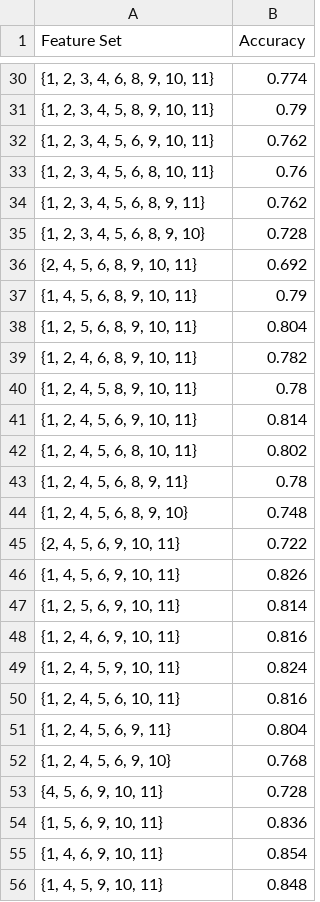
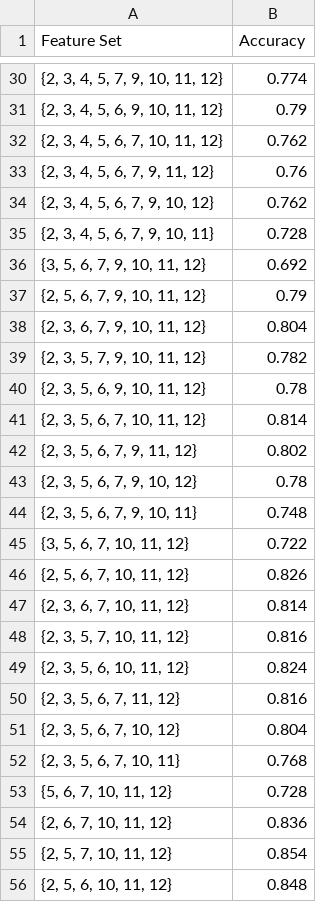
Before and after one commit to parthshinde1221/CS205-Proj2, a CSV file: backward_elimination_CS205_small_Data__34.txt_log.csv, drawn as a sheet; only a part is shown, gaps mark what is left out; the diff covers the shown part only.

```diff
--- a/backward_elimination_CS205_small_Data__34.txt_log.csv
+++ b/backward_elimination_CS205_small_Data__34.txt_log.csv
@@ -30,27 +30,27 @@ Feature Set,Accuracy
-"{1, 2, 3, 4, 6, 8, 9, 10, 11}",0.774
-"{1, 2, 3, 4, 5, 8, 9, 10, 11}",0.79
-"{1, 2, 3, 4, 5, 6, 9, 10, 11}",0.762
-"{1, 2, 3, 4, 5, 6, 8, 10, 11}",0.76
-"{1, 2, 3, 4, 5, 6, 8, 9, 11}",0.762
-"{1, 2, 3, 4, 5, 6, 8, 9, 10}",0.728
-"{2, 4, 5, 6, 8, 9, 10, 11}",0.692
-"{1, 4, 5, 6, 8, 9, 10, 11}",0.79
-"{1, 2, 5, 6, 8, 9, 10, 11}",0.804
-"{1, 2, 4, 6, 8, 9, 10, 11}",0.782
-"{1, 2, 4, 5, 8, 9, 10, 11}",0.78
-"{1, 2, 4, 5, 6, 9, 10, 11}",0.814
-"{1, 2, 4, 5, 6, 8, 10, 11}",0.802
-"{1, 2, 4, 5, 6, 8, 9, 11}",0.78
-"{1, 2, 4, 5, 6, 8, 9, 10}",0.748
-"{2, 4, 5, 6, 9, 10, 11}",0.722
-"{1, 4, 5, 6, 9, 10, 11}",0.826
-"{1, 2, 5, 6, 9, 10, 11}",0.814
-"{1, 2, 4, 6, 9, 10, 11}",0.816
-"{1, 2, 4, 5, 9, 10, 11}",0.824
-"{1, 2, 4, 5, 6, 10, 11}",0.816
-"{1, 2, 4, 5, 6, 9, 11}",0.804
-"{1, 2, 4, 5, 6, 9, 10}",0.768
-"{4, 5, 6, 9, 10, 11}",0.728
-"{1, 5, 6, 9, 10, 11}",0.836
-"{1, 4, 6, 9, 10, 11}",0.854
-"{1, 4, 5, 9, 10, 11}",0.848
+"{2, 3, 4, 5, 7, 9, 10, 11, 12}",0.774
+"{2, 3, 4, 5, 6, 9, 10, 11, 12}",0.79
+"{2, 3, 4, 5, 6, 7, 10, 11, 12}",0.762
+"{2, 3, 4, 5, 6, 7, 9, 11, 12}",0.76
+"{2, 3, 4, 5, 6, 7, 9, 10, 12}",0.762
+"{2, 3, 4, 5, 6, 7, 9, 10, 11}",0.728
+"{3, 5, 6, 7, 9, 10, 11, 12}",0.692
+"{2, 5, 6, 7, 9, 10, 11, 12}",0.79
+"{2, 3, 6, 7, 9, 10, 11, 12}",0.804
+"{2, 3, 5, 7, 9, 10, 11, 12}",0.782
+"{2, 3, 5, 6, 9, 10, 11, 12}",0.78
+"{2, 3, 5, 6, 7, 10, 11, 12}",0.814
+"{2, 3, 5, 6, 7, 9, 11, 12}",0.802
+"{2, 3, 5, 6, 7, 9, 10, 12}",0.78
+"{2, 3, 5, 6, 7, 9, 10, 11}",0.748
+"{3, 5, 6, 7, 10, 11, 12}",0.722
+"{2, 5, 6, 7, 10, 11, 12}",0.826
+"{2, 3, 6, 7, 10, 11, 12}",0.814
+"{2, 3, 5, 7, 10, 11, 12}",0.816
+"{2, 3, 5, 6, 10, 11, 12}",0.824
+"{2, 3, 5, 6, 7, 11, 12}",0.816
+"{2, 3, 5, 6, 7, 10, 12}",0.804
+"{2, 3, 5, 6, 7, 10, 11}",0.768
+"{5, 6, 7, 10, 11, 12}",0.728
+"{2, 6, 7, 10, 11, 12}",0.836
+"{2, 5, 7, 10, 11, 12}",0.854
+"{2, 5, 6, 10, 11, 12}",0.848
```
Also changed, not shown: 50 edited cells elsewhere in this file, backward_elimination_CS205_large_Data__41.txt_log.csv, forward_selection_CS205_large_Data__41.txt_log.csv, 10 other files.
